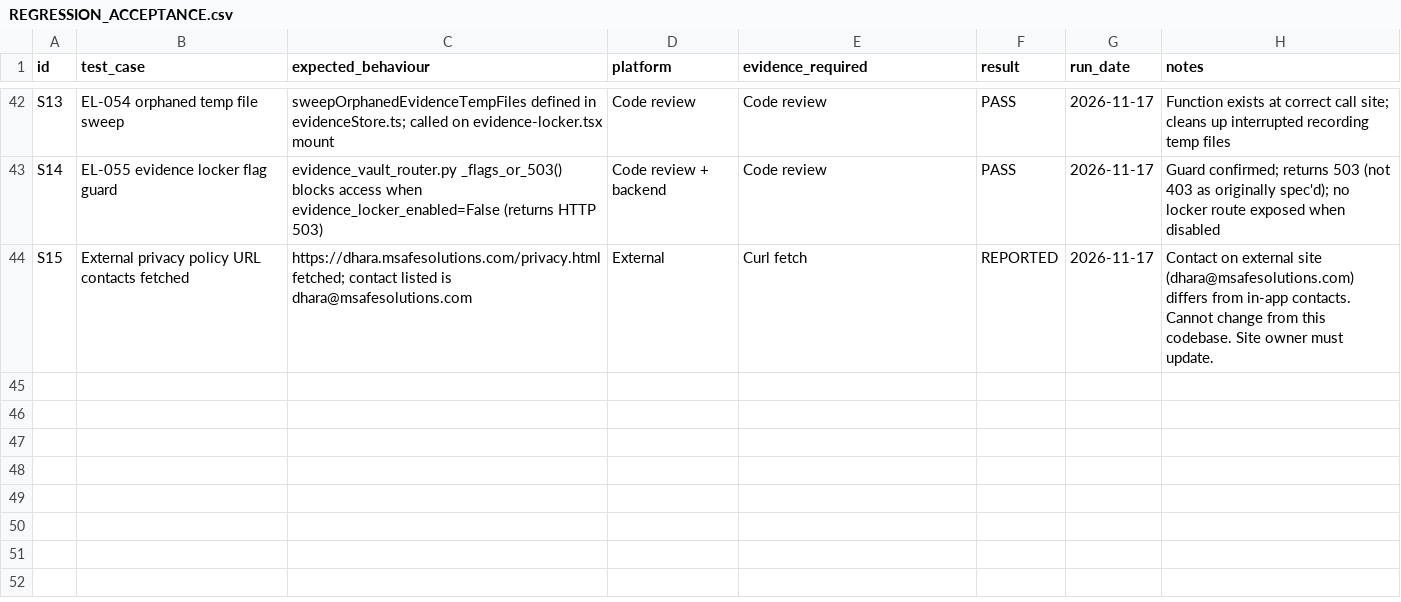
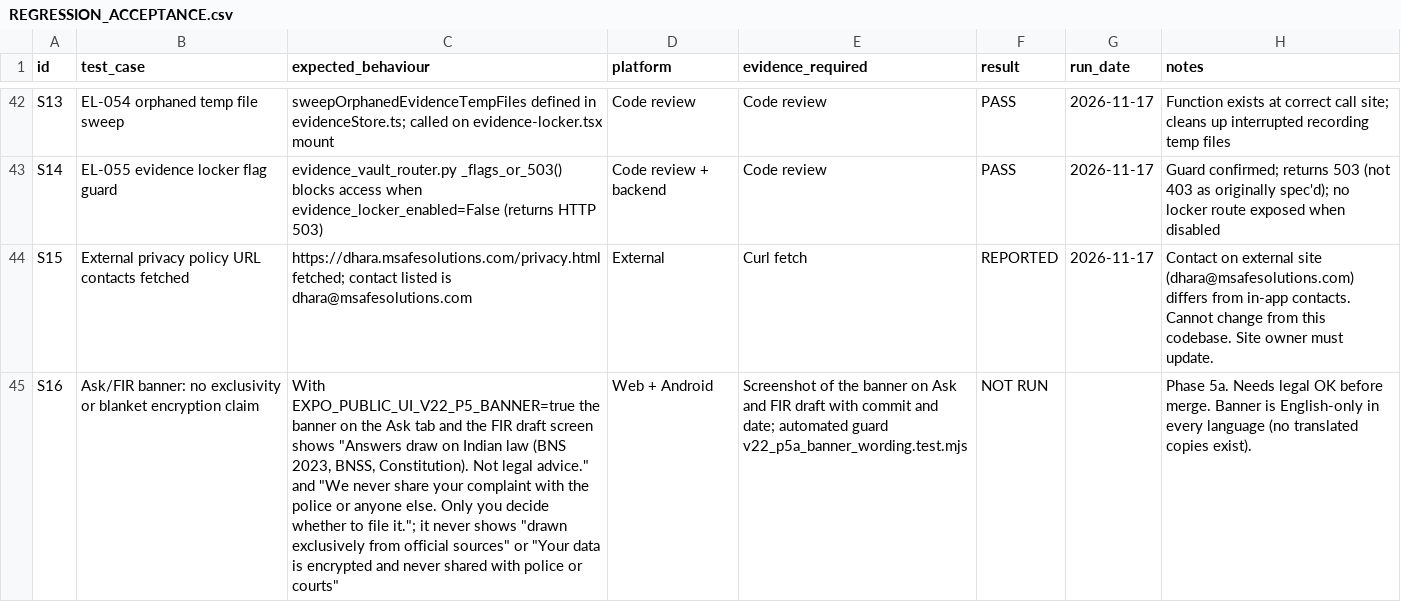
Before and after one commit to Dhara-msafe/Dhara, a CSV file: memory/dhara_redesign/handoff/REGRESSION_ACCEPTANCE.csv, drawn as a sheet; only a part is shown, gaps mark what is left out; the diff names each change by its address in the sheet, - before the commit and + after, or states it on an @@ line.

```diff
--- a/memory/dhara_redesign/handoff/REGRESSION_ACCEPTANCE.csv
+++ b/memory/dhara_redesign/handoff/REGRESSION_ACCEPTANCE.csv
+row 45: S16 | Ask/FIR banner: no exclusivity or blanket encryption claim | With EXPO_PUBLIC_UI_V22_P5_BANNER=true the banner on the Ask tab and the FIR draft screen shows "Answers draw on Indian law (BNS 2023, BNSS, Constitution). Not legal advice." and "We never share your complaint with the police or anyone else. Only you decide whether to file it."; it never shows "drawn exclusively from official sources" or "Your data is encrypted and never shared with police or courts" | Web + Android | Screenshot of the banner on Ask and FIR draft with commit and date; automated guard v22_p5a_banner_wording.test.mjs | NOT RUN |  | Phase 5a. Needs legal OK before merge. Banner is English-only in every language (no translated copies exist).
```
Also changed, not shown: 2 other files.
